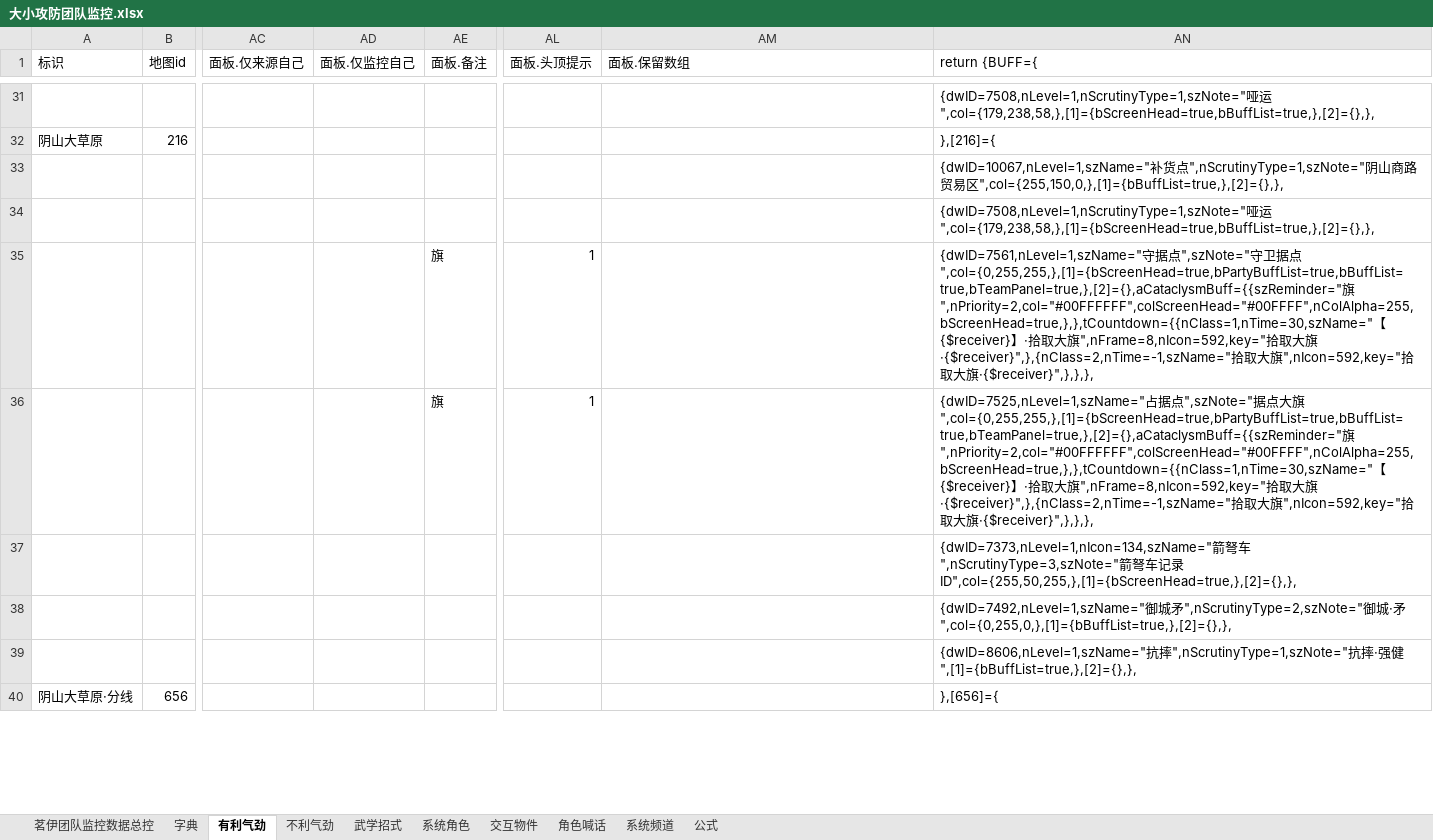
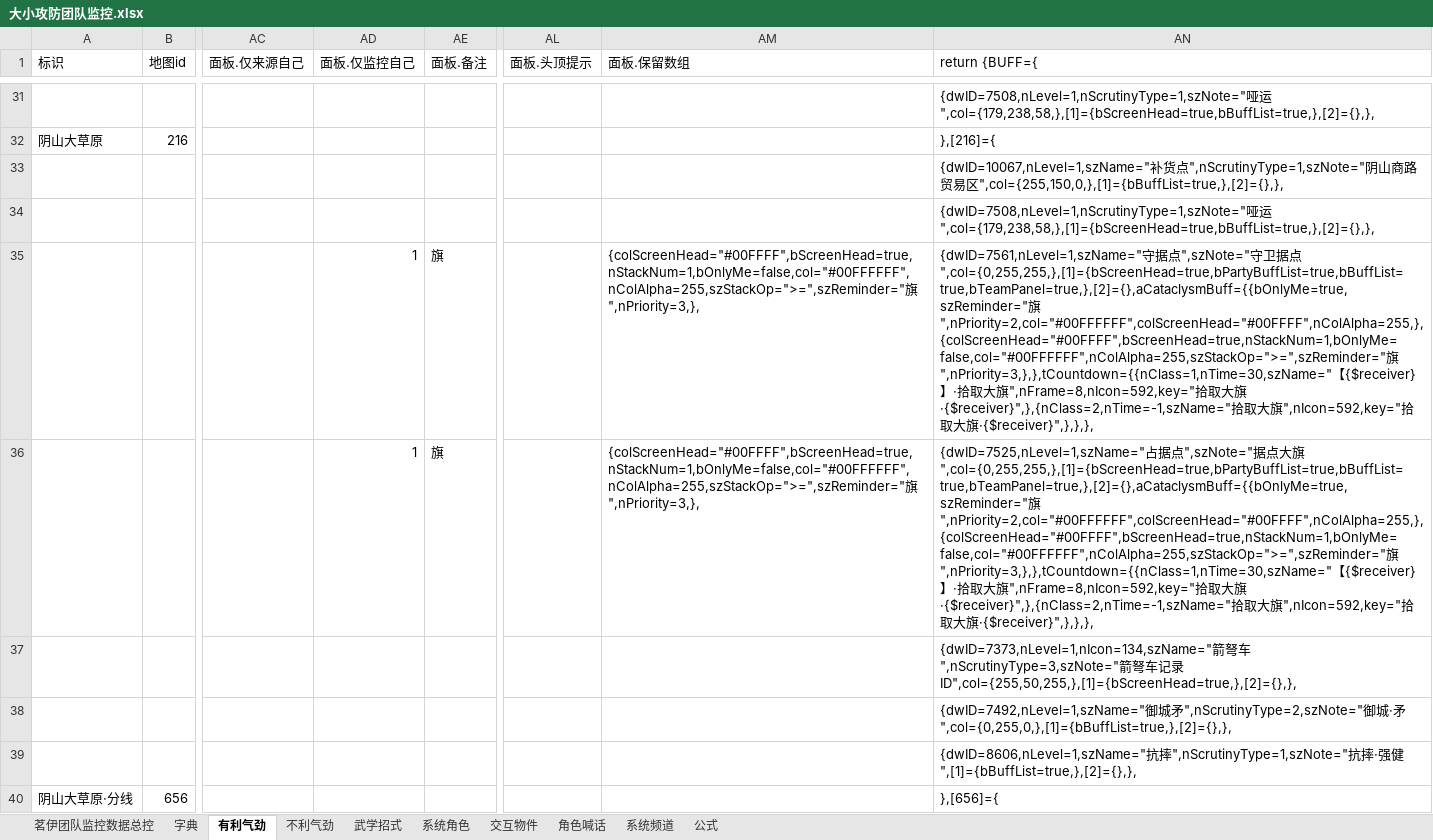
Before and after one commit to LyKoiya/LHDBM, an Excel workbook: 阵营/大小攻防团队监控.xlsx, sheet 有利气劲, drawn as a sheet; only a part is shown, gaps mark what is left out; values as stored, in another font and other column widths than the file's, no borders; the diff covers the shown part only; the diff names each change by its address in the sheet, - before the commit and + after, or states it on an @@ line.

```diff
--- a/阵营/大小攻防团队监控.xlsx (sheet 有利气劲)
+++ b/阵营/大小攻防团队监控.xlsx (sheet 有利气劲)
-AD35:AD36 (面板.仅监控自己): (empty)
+AD35:AD36 (面板.仅监控自己): 1
-AL35:AL36 (面板.头顶提示): 1
+AL35:AL36 (面板.头顶提示): (empty)
-AM35:AM36 (面板.保留数组): (empty)
+AM35:AM36 (面板.保留数组): {colScreenHead="#00FFFF",bScreenHead=true,nStackNum=1,bOnlyMe=false,col="#00FFFFFF",nColAlpha=255,szStackOp=">=",szReminder="旗",nPriority=3,},
-AN35 (return {BUFF={): …据点",col={0,255,255,},[1]={bScreenHead=true,bPartyBuffList=true,bBuffList=true,bTeamPanel=true,},[2]={},aCataclysmBuff={{szReminder="旗",nPriority=2,col="#00FFFFFF",colScreenHead="#00FFFF",nColAlpha=255,bScreenHead=true,},},tCountdown={{nClass=1,nTime=30,szName="【{$receiver}…
+AN35 (return {BUFF={): …据点",col={0,255,255,},[1]={bScreenHead=true,bPartyBuffList=true,bBuffList=true,bTeamPanel=true,},[2]={},aCataclysmBuff={{bOnlyMe=true,szReminder="旗",nPriority=2,col="#00FFFFFF",colScreenHead="#00FFFF",nColAlpha=255,},{colScreenHead="#00FFFF",bScreenHead=true,nStackNum=1,bOnlyMe=false,col="#00FFFFFF",nColAlpha=255,szStackOp=">=",szReminder="旗",nPriority=3,},},tCountdown={{nClass=1,nTime=30,szName="【{$receiver}…
-AN36 (return {BUFF={): …大旗",col={0,255,255,},[1]={bScreenHead=true,bPartyBuffList=true,bBuffList=true,bTeamPanel=true,},[2]={},aCataclysmBuff={{szReminder="旗",nPriority=2,col="#00FFFFFF",colScreenHead="#00FFFF",nColAlpha=255,bScreenHead=true,},},tCountdown={{nClass=1,nTime=30,szName="【{$receiver}…
+AN36 (return {BUFF={): …大旗",col={0,255,255,},[1]={bScreenHead=true,bPartyBuffList=true,bBuffList=true,bTeamPanel=true,},[2]={},aCataclysmBuff={{bOnlyMe=true,szReminder="旗",nPriority=2,col="#00FFFFFF",colScreenHead="#00FFFF",nColAlpha=255,},{colScreenHead="#00FFFF",bScreenHead=true,nStackNum=1,bOnlyMe=false,col="#00FFFFFF",nColAlpha=255,szStackOp=">=",szReminder="旗",nPriority=3,},},tCountdown={{nClass=1,nTime=30,szName="【{$receiver}…
```
Also changed, not shown: 16 edited cells elsewhere in this sheet, sheet 不利气劲, sheet 茗伊团队监控数据总控, 2 other files.
